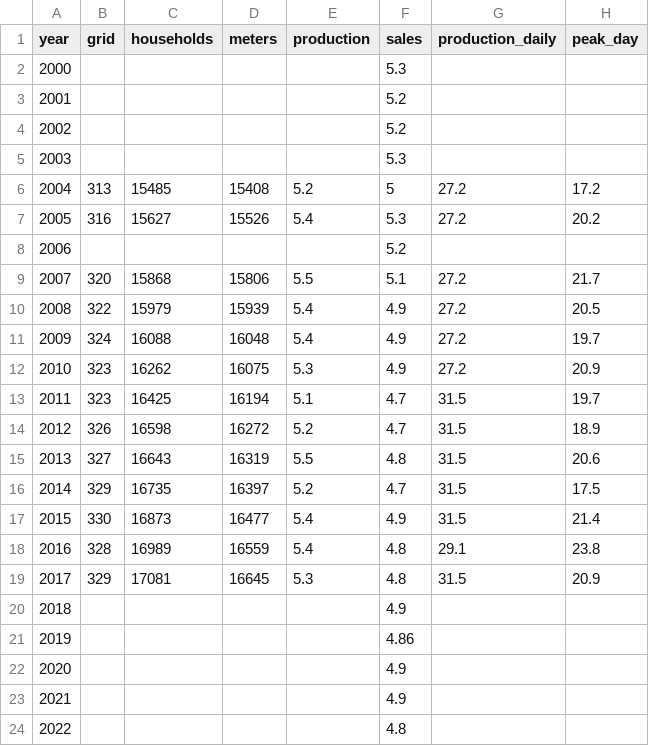
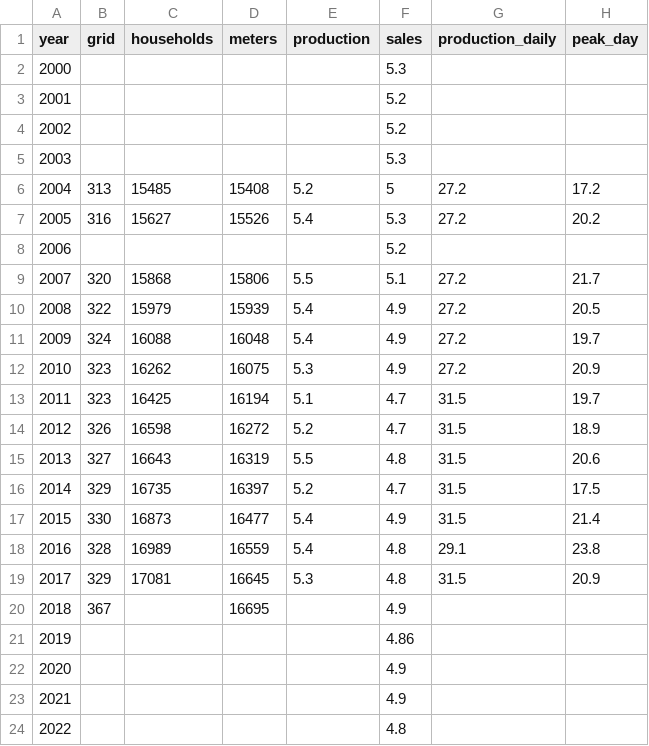
Before and after one commit to B-FfF/stadtwerk-mit-zukunft, a CSV file: _data/swfl_overview_water.csv, drawn as a sheet.

```diff
--- a/_data/swfl_overview_water.csv
+++ b/_data/swfl_overview_water.csv
@@ -19,3 +19,3 @@ year,grid,households,meters,production,sales,production_daily,peak_day
 2017,329,17081,16645,5.3,4.8,31.5,20.9
-2018,,,,,4.9,,
+2018,367,,16695,,4.9,,
 2019,,,,,4.86,,
```
Also changed, not shown: _data/swfl_overview_electricity.csv, _data/swfl_overview_heat.csv, 1 other file.
